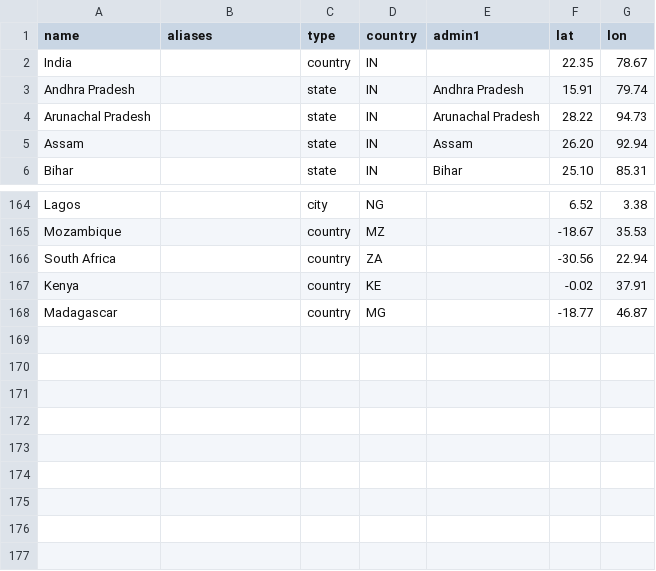
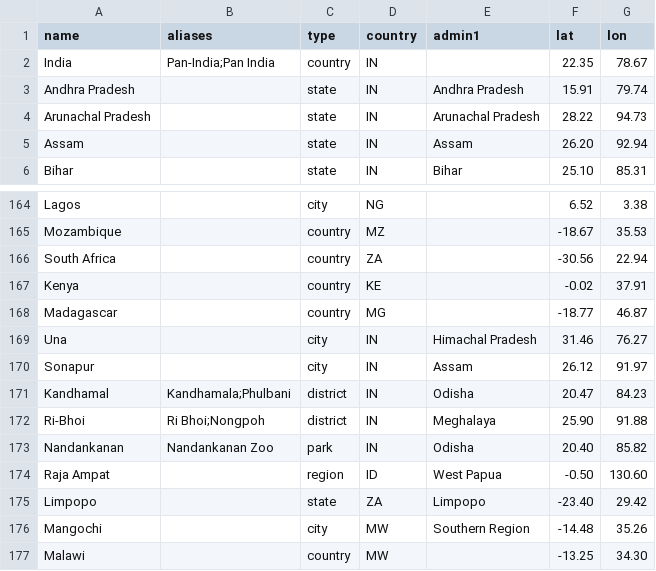
Before and after one commit to tarunv13/vannetra, a CSV file: pipeline/vannetra/resources/gazetteer.csv, drawn as a sheet; only a part is shown, gaps mark what is left out.

```diff
--- a/pipeline/vannetra/resources/gazetteer.csv
+++ b/pipeline/vannetra/resources/gazetteer.csv
@@ -1,3 +1,3 @@
 name,aliases,type,country,admin1,lat,lon
-India,,country,IN,,22.35,78.67
+India,Pan-India;Pan India,country,IN,,22.35,78.67
 Andhra Pradesh,,state,IN,Andhra Pradesh,15.91,79.74
@@ -168 +168,10 @@ Kenya,,country,KE,,-0.02,37.91
 Madagascar,,country,MG,,-18.77,46.87
+Una,,city,IN,Himachal Pradesh,31.46,76.27
+Sonapur,,city,IN,Assam,26.12,91.97
+Kandhamal,Kandhamala;Phulbani,district,IN,Odisha,20.47,84.23
+Ri-Bhoi,Ri Bhoi;Nongpoh,district,IN,Meghalaya,25.90,91.88
+Nandankanan,Nandankanan Zoo,park,IN,Odisha,20.40,85.82
+Raja Ampat,,region,ID,West Papua,-0.50,130.60
+Limpopo,,state,ZA,Limpopo,-23.40,29.42
+Mangochi,,city,MW,Southern Region,-14.48,35.26
+Malawi,,country,MW,,-13.25,34.30
```
Also changed, not shown: web/data/entities.csv, web/data/links.csv, 19 other files.
